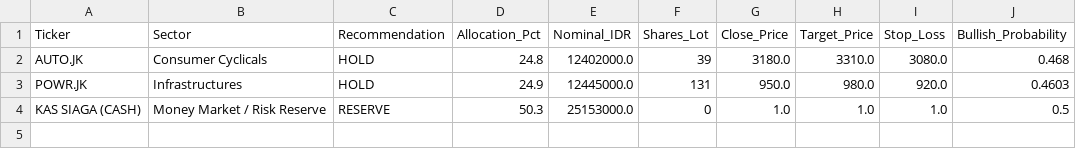
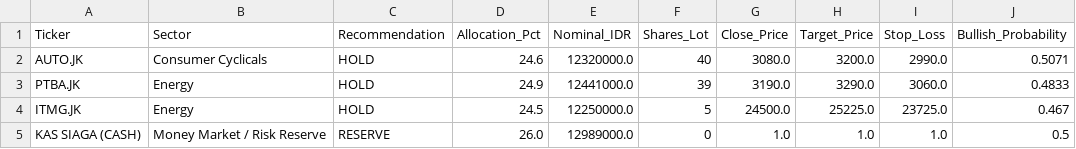
Before and after one commit to sekarwidhastri/stock-market-recommendation, a CSV file: data/processed/latest_portfolio_allocation.csv, drawn as a sheet.

```diff
--- a/data/processed/latest_portfolio_allocation.csv
+++ b/data/processed/latest_portfolio_allocation.csv
@@ -1,4 +1,5 @@
 Ticker,Sector,Recommendation,Allocation_Pct,Nominal_IDR,Shares_Lot,Close_Price,Target_Price,Stop_Loss,Bullish_Probability
-AUTO.JK,Consumer Cyclicals,HOLD,24.8,12402000.0,39,3180.0,3310.0,3080.0,0.468
-POWR.JK,Infrastructures,HOLD,24.9,12445000.0,131,950.0,980.0,920.0,0.4603
-KAS SIAGA (CASH),Money Market / Risk Reserve,RESERVE,50.3,25153000.0,0,1.0,1.0,1.0,0.5
+AUTO.JK,Consumer Cyclicals,HOLD,24.6,12320000.0,40,3080.0,3200.0,2990.0,0.5071
+PTBA.JK,Energy,HOLD,24.9,12441000.0,39,3190.0,3290.0,3060.0,0.4833
+ITMG.JK,Energy,HOLD,24.5,12250000.0,5,24500.0,25225.0,23725.0,0.467
+KAS SIAGA (CASH),Money Market / Risk Reserve,RESERVE,26.0,12989000.0,0,1.0,1.0,1.0,0.5
```
Also changed, not shown: data/processed/advanced_quant_metrics.csv, data/processed/latest_alpha_recommendations_dividend.csv, 10 other files.
